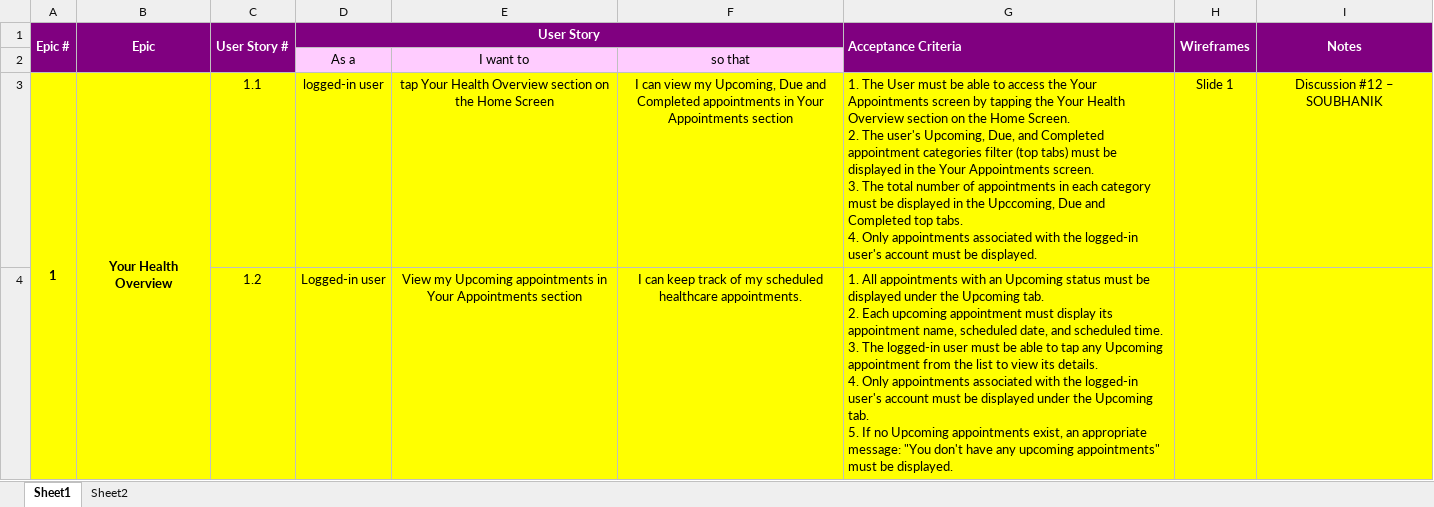
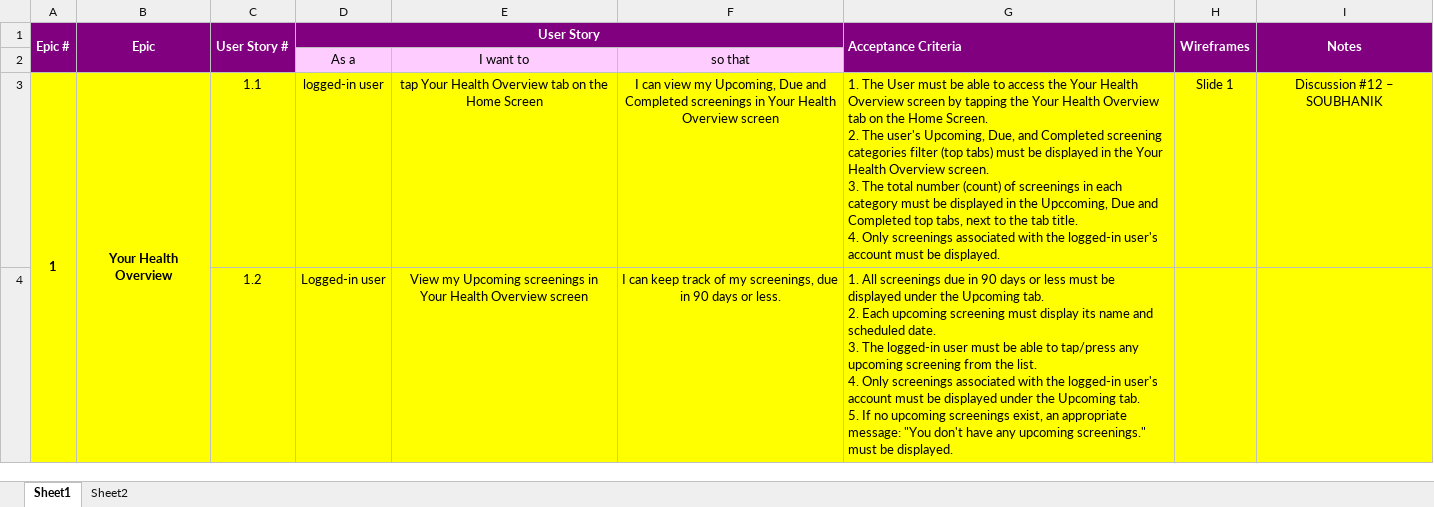
Before and after one commit to anodiamadmin/CheckUpp, an Excel workbook: Soubhanik/checkupp_product_backlog_final.xlsx, sheet Sheet1, drawn as a sheet; only a part is shown; values as stored, in another font and other column widths than the file's, no borders; ↵ is a line break in a cell; the diff covers the shown part only; the diff names each change by its address in the sheet, - before the commit and + after, or states it on an @@ line.

```diff
--- a/Soubhanik/checkupp_product_backlog_final.xlsx (sheet Sheet1)
+++ b/Soubhanik/checkupp_product_backlog_final.xlsx (sheet Sheet1)
-E3: …Health Overview section on the…
+E3: …Health Overview tab on the…
-F3: …and Completed appointments in Your Appointments section
+F3: …and Completed screenings in Your Health Overview screen
-G3 (Acceptance Criteria): …the Your Appointments screen by tapping the Your Health Overview section on the Home Screen. ↵ 2. The user's Upcoming, Due, and Completed appointment categories filter (top tabs) must be displayed in the Your Appointments screen. ↵ 3. The total number of appointments in each category must be displayed in the Upccoming, Due and Completed top tabs. ↵ 4. Only appointments associated with…
+G3 (Acceptance Criteria): …the Your Health Overview screen by tapping the Your Health Overview tab on the Home Screen. ↵ 2. The user's Upcoming, Due, and Completed screening categories filter (top tabs) must be displayed in the Your Health Overview screen. ↵ 3. The total number (count) of screenings in each category must be displayed in the Upccoming, Due and Completed top tabs, next to the tab title. ↵ 4. Only screenings associated with…
-E4: …my Upcoming appointments in Your Appointments section
+E4: …my Upcoming screenings in Your Health Overview screen
-F4: …of my scheduled healthcare appointments.
+F4: …of my screenings, due in 90 days or less.
-G4 (Acceptance Criteria): 1. All appointments with an Upcoming status must be displayed under the Upcoming tab. ↵ 2. Each upcoming appointment must display its appointment name, scheduled date, and scheduled time. ↵ 3. The logged-in user must be able to tap any Upcoming appointment from the list to view its details. ↵ 4. Only appointments associated with the logged-in user's account must be displayed under the Upcoming tab. ↵ 5. If no Upcoming appointments exist, an appropriate message: "You don't have any upcoming appointments" must be…
+G4 (Acceptance Criteria): 1. All screenings due in 90 days or less must be displayed under the Upcoming tab. ↵ 2. Each upcoming screening must display its name and scheduled date. ↵ 3. The logged-in user must be able to tap/press any upcoming screening from the list. ↵ 4. Only screenings associated with the logged-in user's account must be displayed under the Upcoming tab. ↵ 5. If no upcoming screenings exist, an appropriate message: "You don't have any upcoming screenings." must be…
```
Also changed, not shown: 43 edited cells elsewhere in this sheet, Business Analysis/checkupp_sprint_plan_2026.xlsx.
